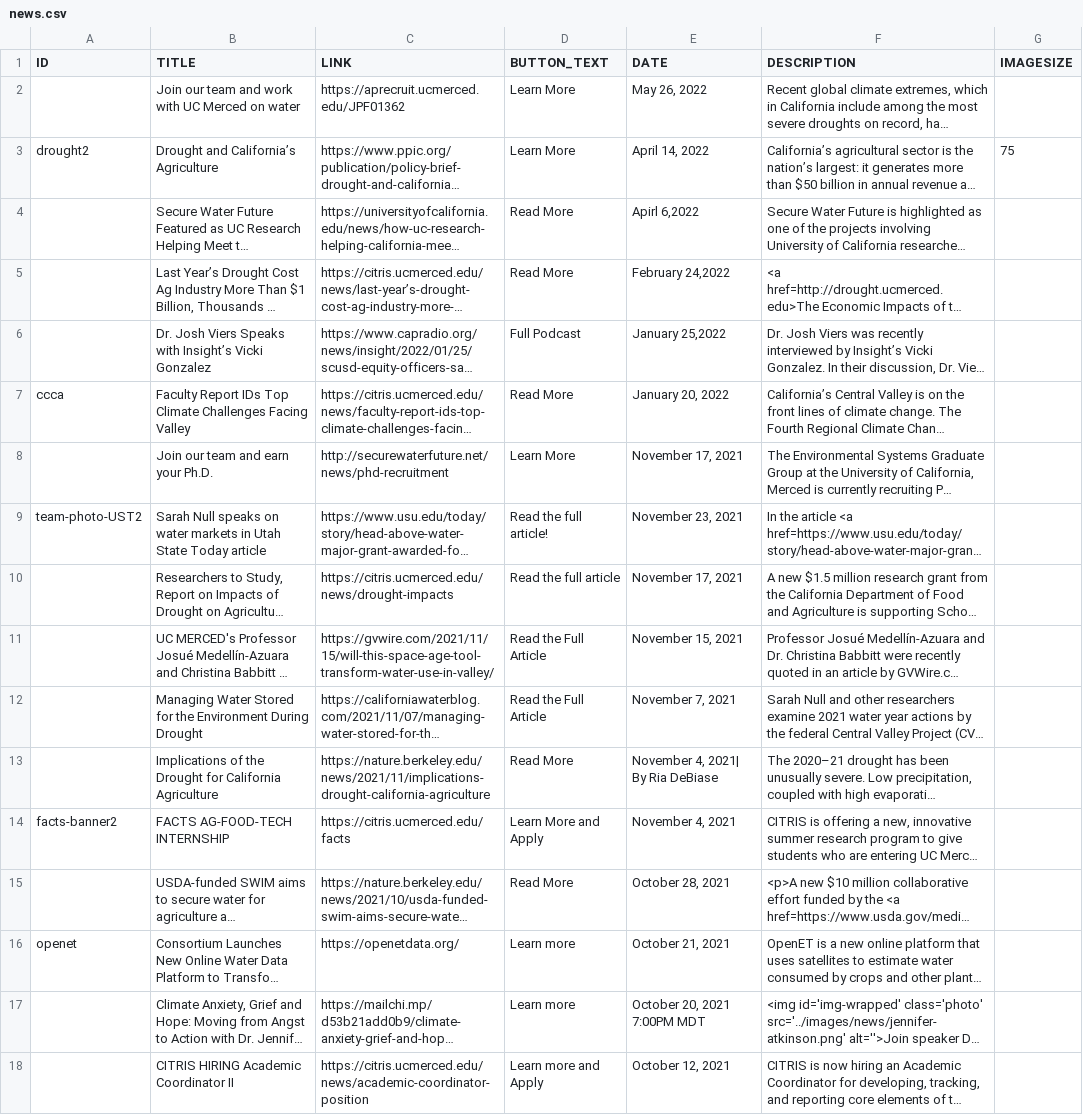
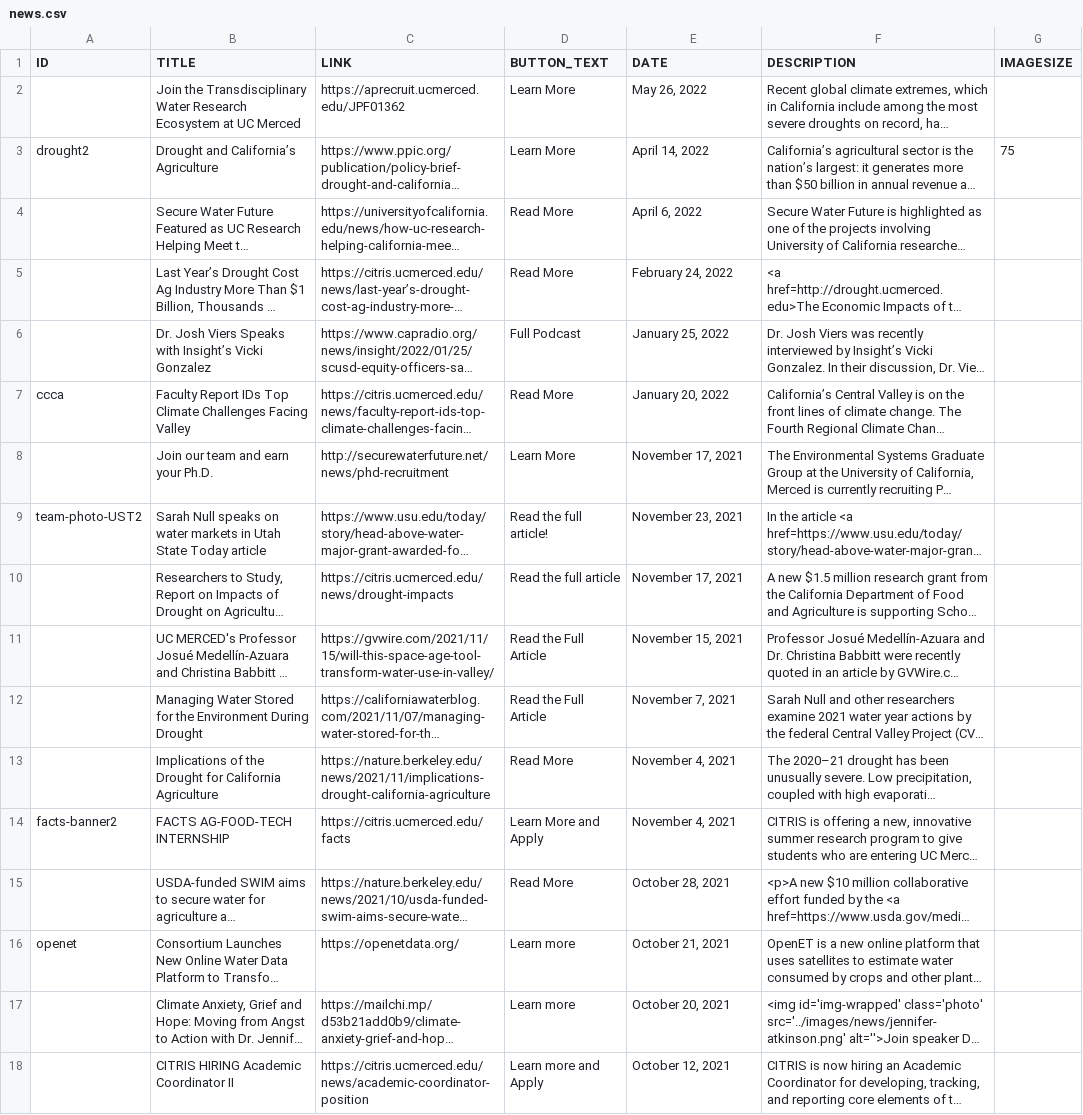
Before and after one commit to citris-ucmerced/SecureWaterFuture, a CSV file: news.csv, drawn as a sheet; only a part is shown; long unchanged cells end in …; the diff names each change by its address in the sheet, - before the commit and + after, or states it on an @@ line.

Commit message:
added visible breakline between news; fixed news dates; new people section; shortened people img; uniformed people

```diff
--- a/news.csv
+++ b/news.csv
-B2 (TITLE): Join our team and work with UC Merced on water
+B2 (TITLE): Join the Transdisciplinary Water Research Ecosystem at UC Merced
-E4 (DATE): Apirl 6,2022
+E4 (DATE): April 6, 2022
-E5 (DATE): February 24,2022
+E5 (DATE): February 24, 2022
-E6 (DATE): January 25,2022
+E6 (DATE): January 25, 2022
-E13 (DATE): November 4, 2021| By Ria DeBiase
+E13 (DATE): November 4, 2021
-E17 (DATE): October 20, 2021 7:00PM MDT
+E17 (DATE): October 20, 2021
```
Also changed, not shown: people.csv, 3 other files.
